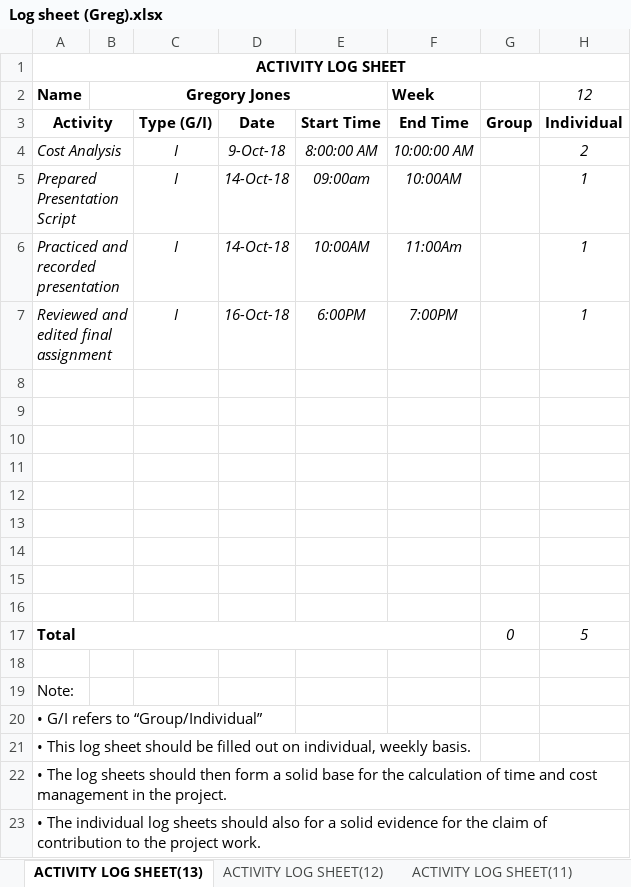
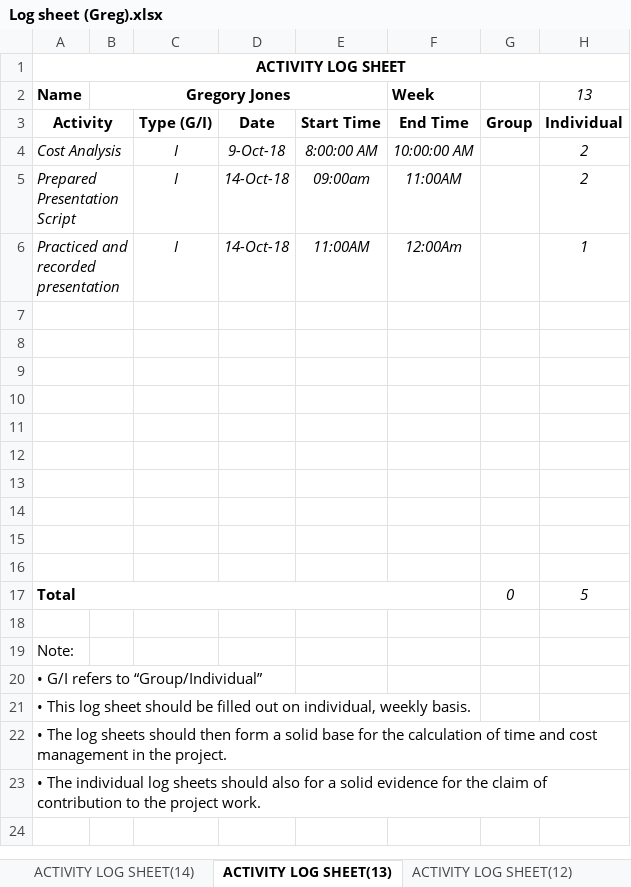
Before and after one commit to Gregory1999/CSC3600, an Excel workbook: Report/Log sheet (Greg).xlsx, sheet ACTIVITY LOG SHEET(13), drawn as a sheet; values as stored, in another font and other column widths than the file's, no borders; the diff names each change by its address in the sheet, - before the commit and + after, or states it on an @@ line.

```diff
--- a/Report/Log sheet (Greg).xlsx (sheet ACTIVITY LOG SHEET(13))
+++ b/Report/Log sheet (Greg).xlsx (sheet ACTIVITY LOG SHEET(13))
+sheet tab: ACTIVITY LOG SHEET(14)
-H2: 12
+H2: 13
-F5: 10:00AM
+F5: 11:00AM
-H5: 1
+H5: 2
-E6: 10:00AM
+E6: 11:00AM
-F6: 11:00Am
+F6: 12:00Am
-row 7: Reviewed and edited final assignment |  | I | 16-Oct-18 | 6:00PM | 7:00PM |  | 1
+row 7: (empty)
```
Also changed, not shown: sheet ACTIVITY LOG SHEET(2), sheet ACTIVITY LOG SHEET(12), sheet ACTIVITY LOG SHEET(4), sheet ACTIVITY LOG SHEET(5), sheet ACTIVITY LOG SHEET(6), sheet ACTIVITY LOG SHEET(3), 5 more sheets, other sheet tabs, Report/Costings summary.xlsx, 1 other file.
